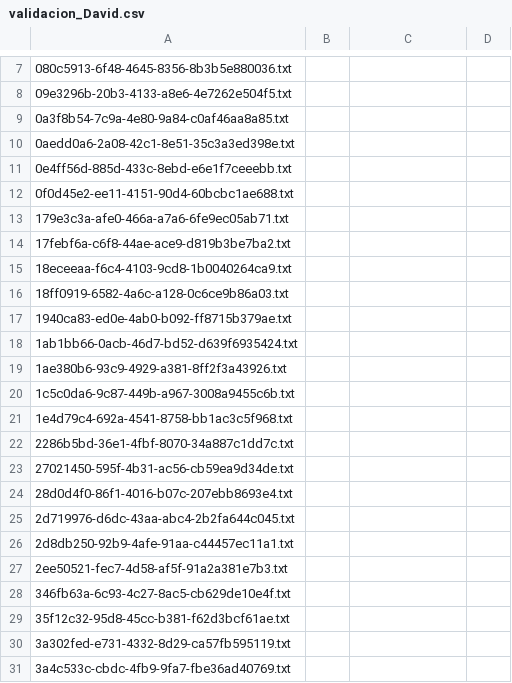
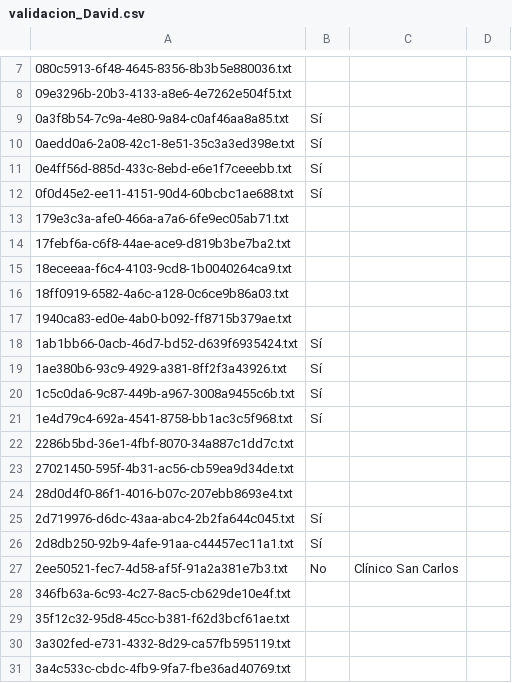
Before and after one commit to bassegoda/generate_corpus_anonimizacion, a CSV file: docs_revisar/David/validacion_David.csv, drawn as a sheet; only a part is shown, gaps mark what is left out; the diff names each change by its address in the sheet, - before the commit and + after, or states it on an @@ line.

Commit message:
David commit 11 docs revisados

```diff
--- a/docs_revisar/David/validacion_David.csv
+++ b/docs_revisar/David/validacion_David.csv
-B9:B12: (empty)
+B9:B12: Sí
-B18:B21: (empty)
+B18:B21: Sí
-B25:B26: (empty)
+B25:B26: Sí
-B27: (empty)
+B27: No
-C27: (empty)
+C27: Clínico San Carlos
```
